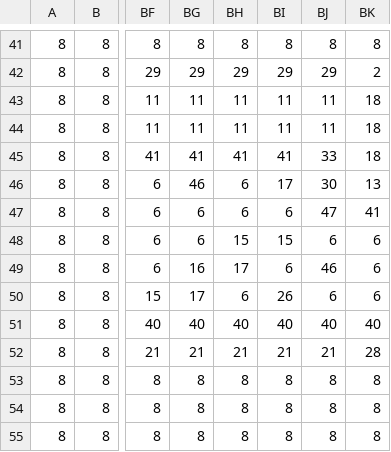
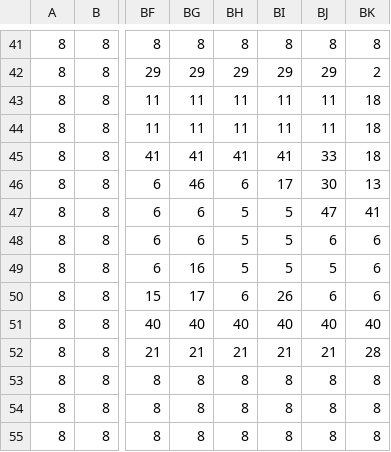
Before and after one commit to AyurDondokov/Game_on_python, a CSV file: levels_data/levels/2/level_2__green.csv, drawn as a sheet; only a part is shown, gaps mark what is left out; the diff names each change by its address in the sheet, - before the commit and + after, or states it on an @@ line.

```diff
--- a/levels_data/levels/2/level_2__green.csv
+++ b/levels_data/levels/2/level_2__green.csv
-BH47: 6
+BH47: 5
-BI47: 6
+BI47: 5
-BH48: 15
+BH48: 5
-BI48: 15
+BI48: 5
-BH49: 17
+BH49: 5
-BI49: 6
+BI49: 5
-BJ49: 46
+BJ49: 5
```
Also changed, not shown: levels_data/levels/2/level_2__limeters.csv, 4 other files.
